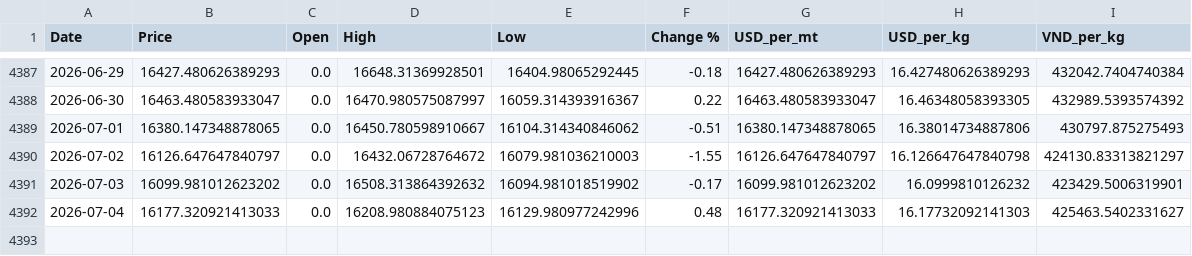
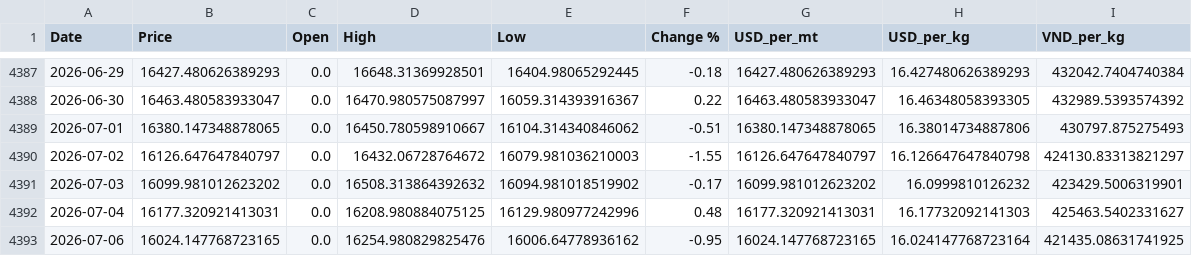
Before and after one commit to jackoer-pro/Metal_tracker, a CSV file: data/nickel_clean.csv, drawn as a sheet; only a part is shown, gaps mark what is left out.

Commit message:
Auto-update: 2026-07-06 — $16.02/kg

```diff
--- a/data/nickel_clean.csv
+++ b/data/nickel_clean.csv
@@ -4391,2 +4391,3 @@ Date,Price,Open,High,Low,Change %,USD_per_mt,USD_per_kg,VND_per_kg
 2026-07-03,16099.981012623202,0.0,16508.313864392632,16094.981018519902,-0.17,16099.981012623202,16.0999810126232,423429.5006319901
-2026-07-04,16177.320921413033,0.0,16208.980884075123,16129.980977242996,0.48,16177.320921413033,16.17732092141303,425463.5402331627
+2026-07-04,16177.320921413031,0.0,16208.980884075125,16129.980977242996,0.48,16177.320921413031,16.17732092141303,425463.5402331627
+2026-07-06,16024.147768723165,0.0,16254.980829825476,16006.64778936162,-0.95,16024.147768723165,16.024147768723164,421435.08631741925
```
